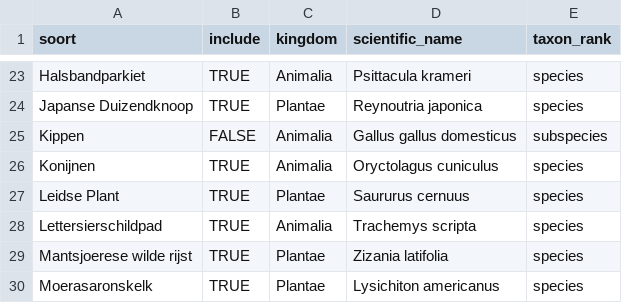
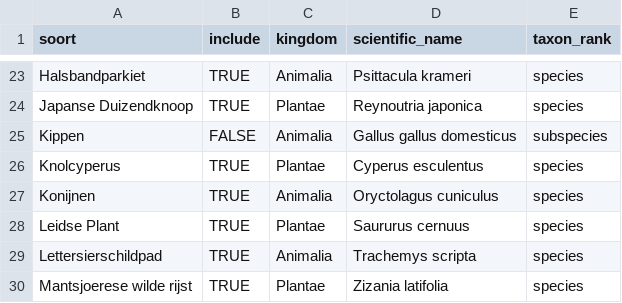
Before and after one commit to riparias/wfl-occurrences, a CSV file: data/reference/species.csv, drawn as a sheet; only a part is shown, gaps mark what is left out; the shorter side is filled out with more unchanged rows; the diff names each change by its address in the sheet, - before the commit and + after, or states it on an @@ line.

Commit message:
Add Knolcyperus to species

```diff
--- a/data/reference/species.csv
+++ b/data/reference/species.csv
+row 26: Knolcyperus | TRUE | Plantae | Cyperus esculentus | species
```
Also changed, not shown: 3 other files.
